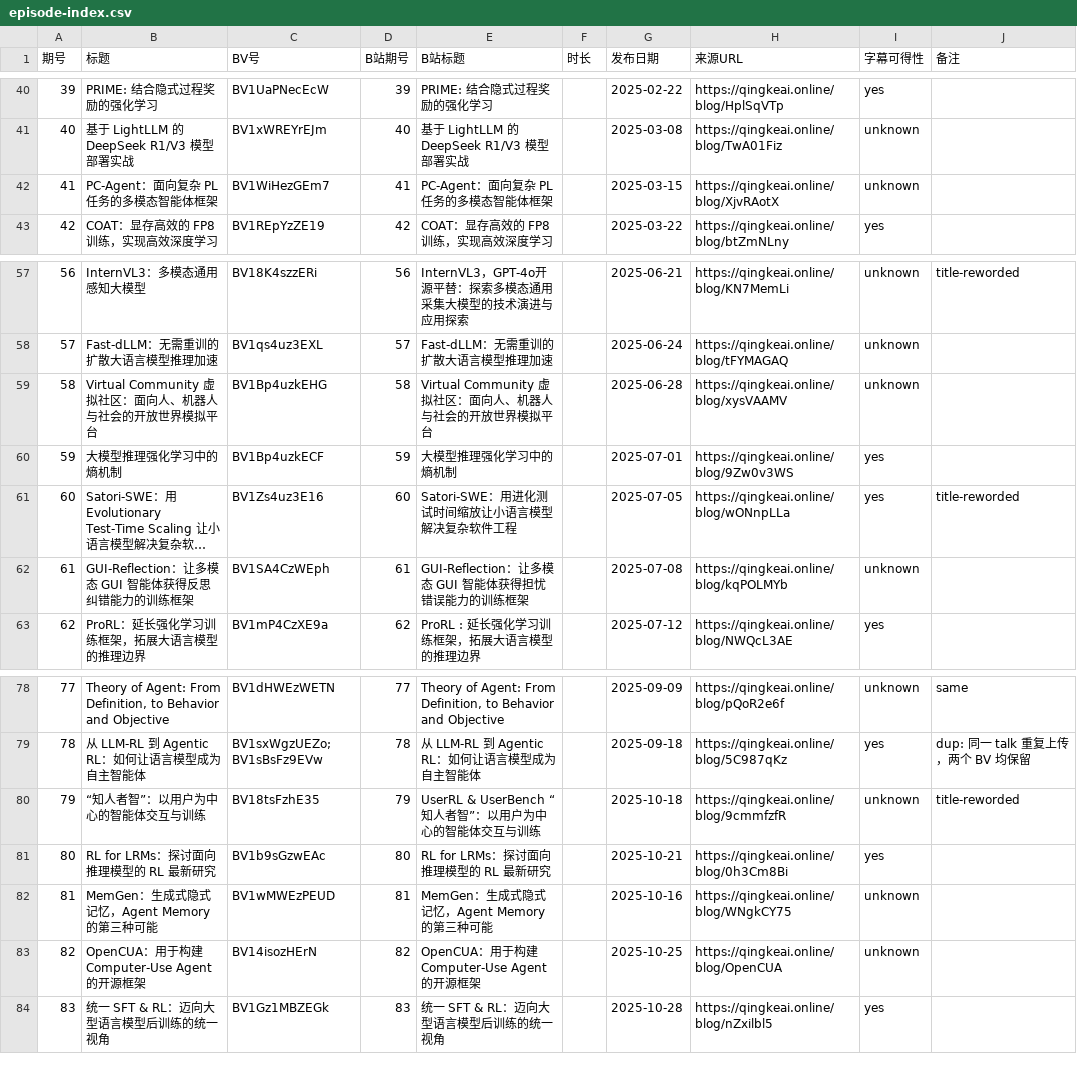
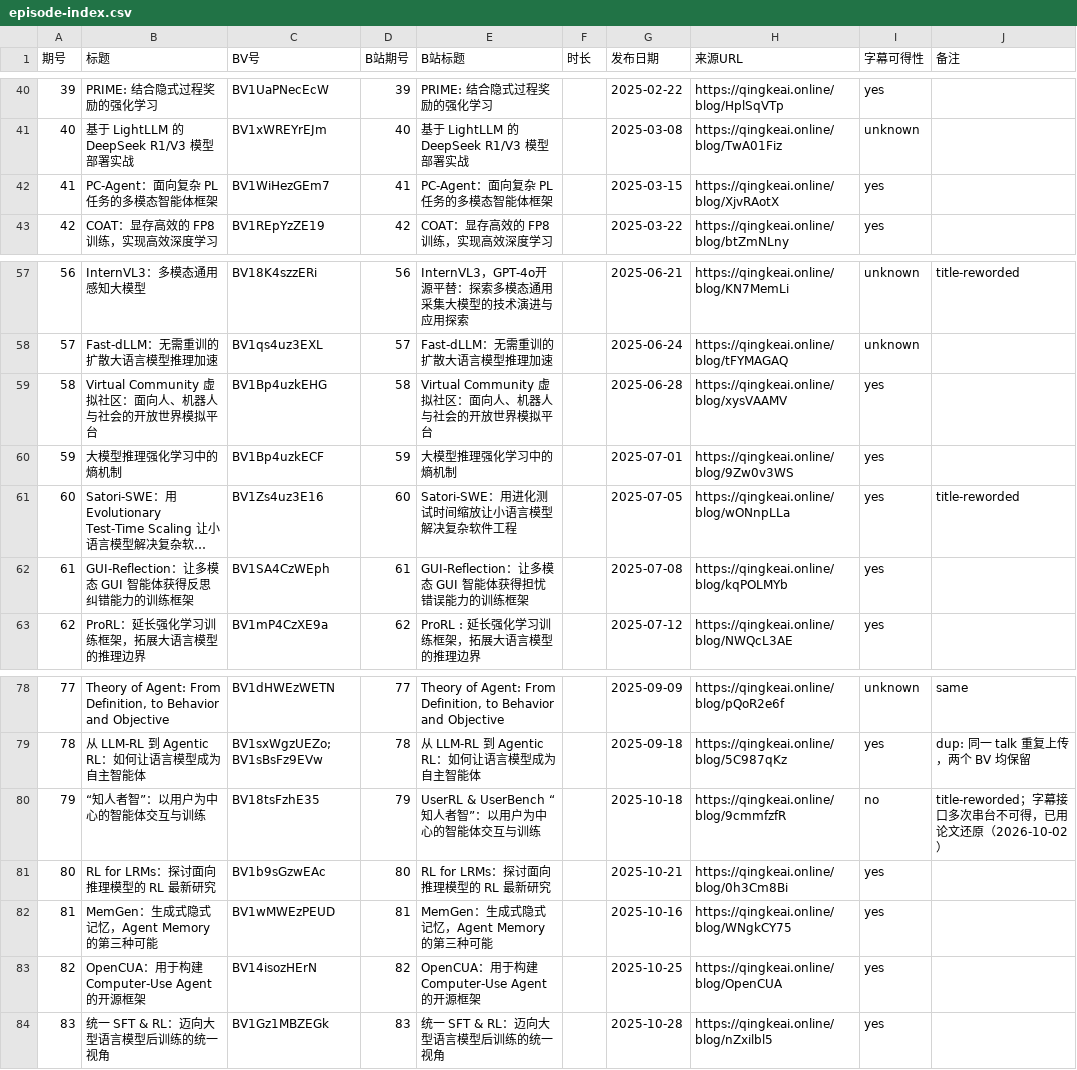
Before and after one commit to Papa-Panda/post-training, a CSV file: qingke-talk/episode-index.csv, drawn as a sheet; only a part is shown, gaps mark what is left out; long unchanged cells end in …; the diff names each change by its address in the sheet, - before the commit and + after, or states it on an @@ line.

```diff
--- a/qingke-talk/episode-index.csv
+++ b/qingke-talk/episode-index.csv
-I42 (字幕可得性): unknown
+I42 (字幕可得性): yes
-I59 (字幕可得性): unknown
+I59 (字幕可得性): yes
-I62 (字幕可得性): unknown
+I62 (字幕可得性): yes
-I80 (字幕可得性): unknown
+I80 (字幕可得性): no
-J80 (备注): title-reworded
+J80 (备注): title-reworded；字幕接口多次串台不可得，已用论文还原（2026-10-02）
-I82:I83 (字幕可得性): unknown
+I82:I83 (字幕可得性): yes
```
Also changed, not shown: qingke-talk/watching-log.csv, 18 other files.
